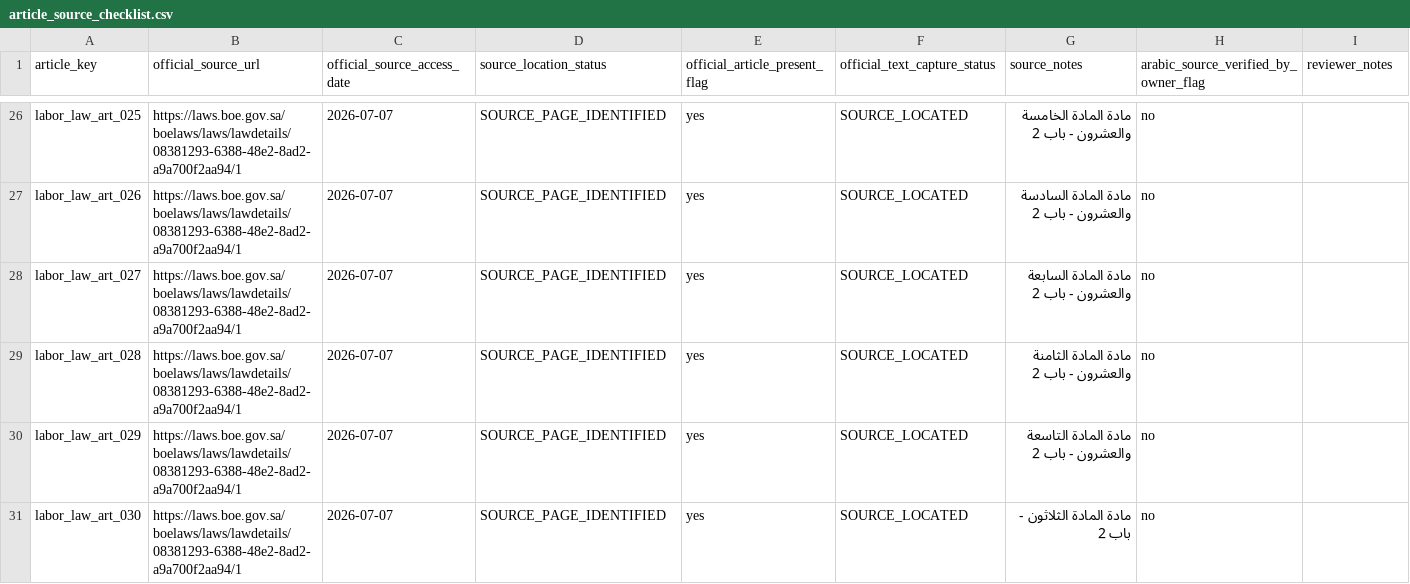
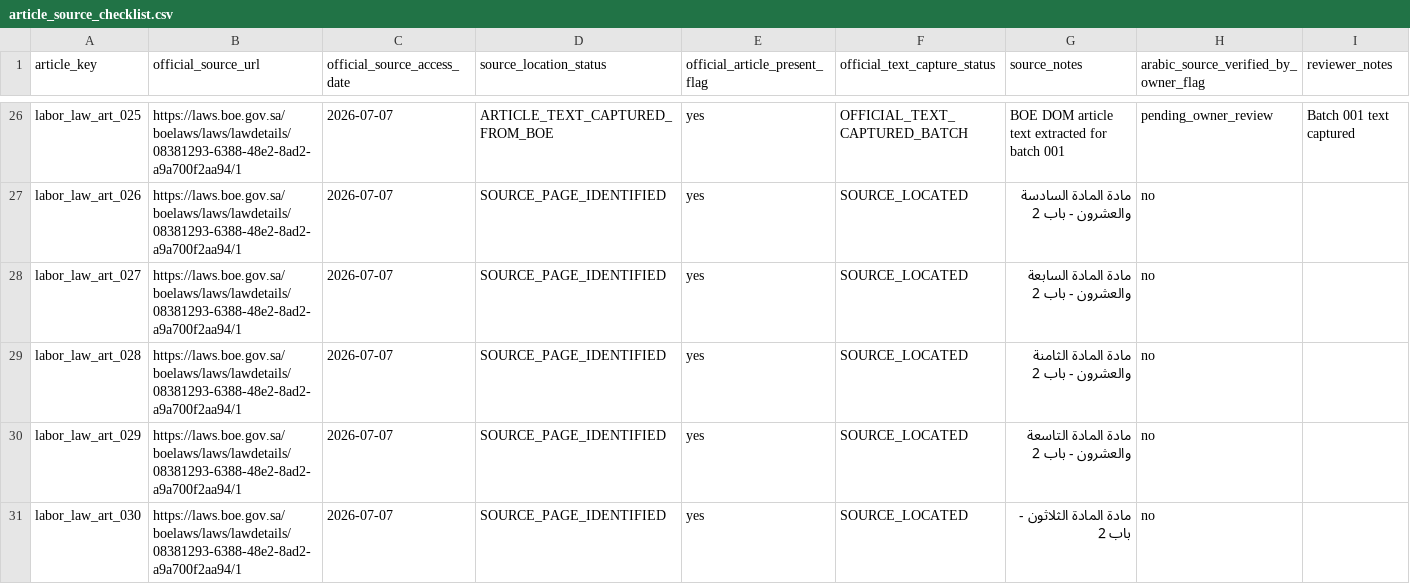
Before and after one commit to Abdullah-m7/saudi-legal-corpus-ai, a CSV file: worksheets/labor_law/reconciliation_scaffold/article_source_checklist.csv, drawn as a sheet; only a part is shown, gaps mark what is left out; the diff covers the shown part only; the diff names each change by its address in the sheet, - before the commit and + after, or states it on an @@ line.

```diff
--- a/worksheets/labor_law/reconciliation_scaffold/article_source_checklist.csv
+++ b/worksheets/labor_law/reconciliation_scaffold/article_source_checklist.csv
-D26 (source_location_status): SOURCE_PAGE_IDENTIFIED
+D26 (source_location_status): ARTICLE_TEXT_CAPTURED_FROM_BOE
-F26 (official_text_capture_status): SOURCE_LOCATED
+F26 (official_text_capture_status): OFFICIAL_TEXT_CAPTURED_BATCH
-G26 (source_notes): مادة المادة الخامسة والعشرون - باب 2
+G26 (source_notes): BOE DOM article text extracted for batch 001
-H26: no
+H26: pending_owner_review
-I26 (reviewer_notes): (empty)
+I26 (reviewer_notes): Batch 001 text captured
```
Also changed, not shown: 120 edited cells elsewhere in this file, worksheets/labor_law/reconciliation_scaffold/article_inventory.csv, worksheets/labor_law/reconciliation_scaffold/extraction_quality_issues.csv, 4 other files.
